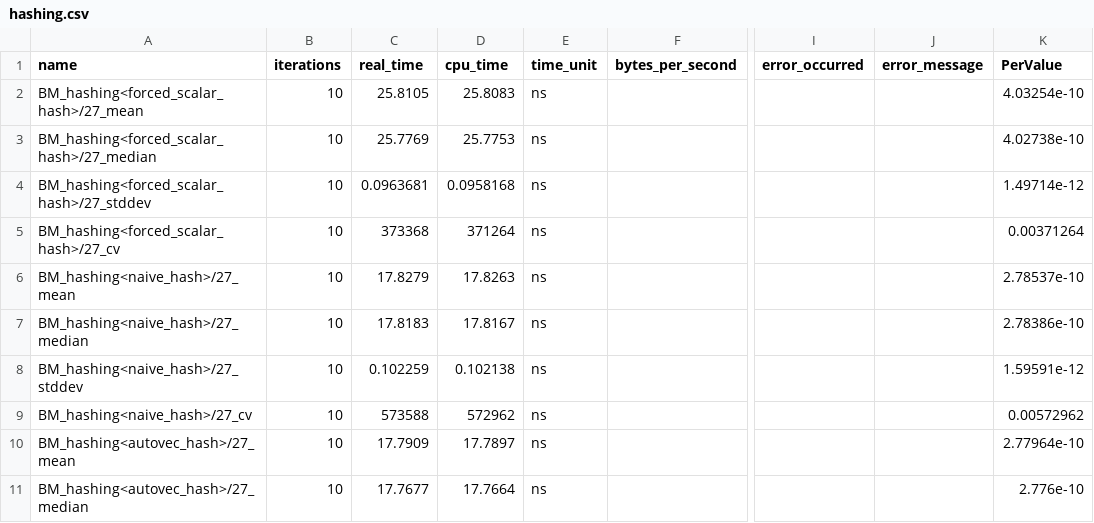
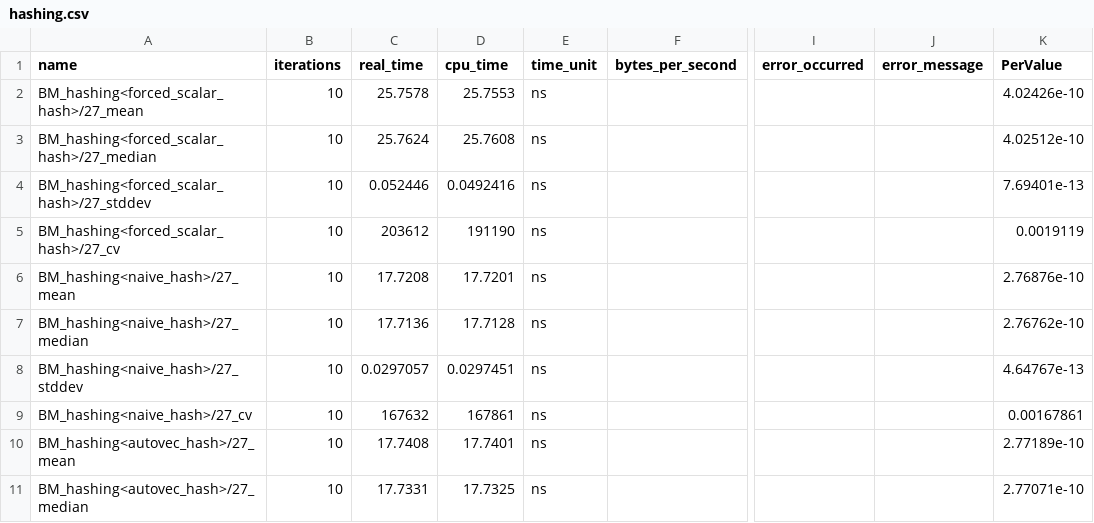
Before and after one commit to hpides/autovec-db, a CSV file: eval/results/skylake/hashing.csv, drawn as a sheet; only a part is shown, gaps mark what is left out; the diff covers the shown part only; the diff names each change by its address in the sheet, - before the commit and + after, or states it on an @@ line.

Commit message:
Update skylake results

```diff
--- a/eval/results/skylake/hashing.csv
+++ b/eval/results/skylake/hashing.csv
-C2 (real_time): 25.8105
+C2 (real_time): 25.7578
-D2 (cpu_time): 25.8083
+D2 (cpu_time): 25.7553
-K2 (PerValue): 4.03254e-10
+K2 (PerValue): 4.02426e-10
-C3 (real_time): 25.7769
+C3 (real_time): 25.7624
-D3 (cpu_time): 25.7753
+D3 (cpu_time): 25.7608
-K3 (PerValue): 4.02738e-10
+K3 (PerValue): 4.02512e-10
-C4 (real_time): 0.0963681
+C4 (real_time): 0.052446
-D4 (cpu_time): 0.0958168
+D4 (cpu_time): 0.0492416
-K4 (PerValue): 1.49714e-12
+K4 (PerValue): 7.69401e-13
-C5 (real_time): 373368
+C5 (real_time): 203612
-D5 (cpu_time): 371264
+D5 (cpu_time): 191190
-K5 (PerValue): 0.00371264
+K5 (PerValue): 0.0019119
-C6 (real_time): 17.8279
+C6 (real_time): 17.7208
-D6 (cpu_time): 17.8263
+D6 (cpu_time): 17.7201
-K6 (PerValue): 2.78537e-10
+K6 (PerValue): 2.76876e-10
-C7 (real_time): 17.8183
+C7 (real_time): 17.7136
-D7 (cpu_time): 17.8167
+D7 (cpu_time): 17.7128
-K7 (PerValue): 2.78386e-10
+K7 (PerValue): 2.76762e-10
-C8 (real_time): 0.102259
+C8 (real_time): 0.0297057
-D8 (cpu_time): 0.102138
+D8 (cpu_time): 0.0297451
-K8 (PerValue): 1.59591e-12
+K8 (PerValue): 4.64767e-13
-C9 (real_time): 573588
+C9 (real_time): 167632
-D9 (cpu_time): 572962
+D9 (cpu_time): 167861
-K9 (PerValue): 0.00572962
+K9 (PerValue): 0.00167861
-C10 (real_time): 17.7909
+C10 (real_time): 17.7408
-D10 (cpu_time): 17.7897
+D10 (cpu_time): 17.7401
-K10 (PerValue): 2.77964e-10
+K10 (PerValue): 2.77189e-10
-C11 (real_time): 17.7677
+C11 (real_time): 17.7331
-D11 (cpu_time): 17.7664
+D11 (cpu_time): 17.7325
-K11 (PerValue): 2.776e-10
+K11 (PerValue): 2.77071e-10
```
Also changed, not shown: 78 edited cells elsewhere in this file, 1 other file.
